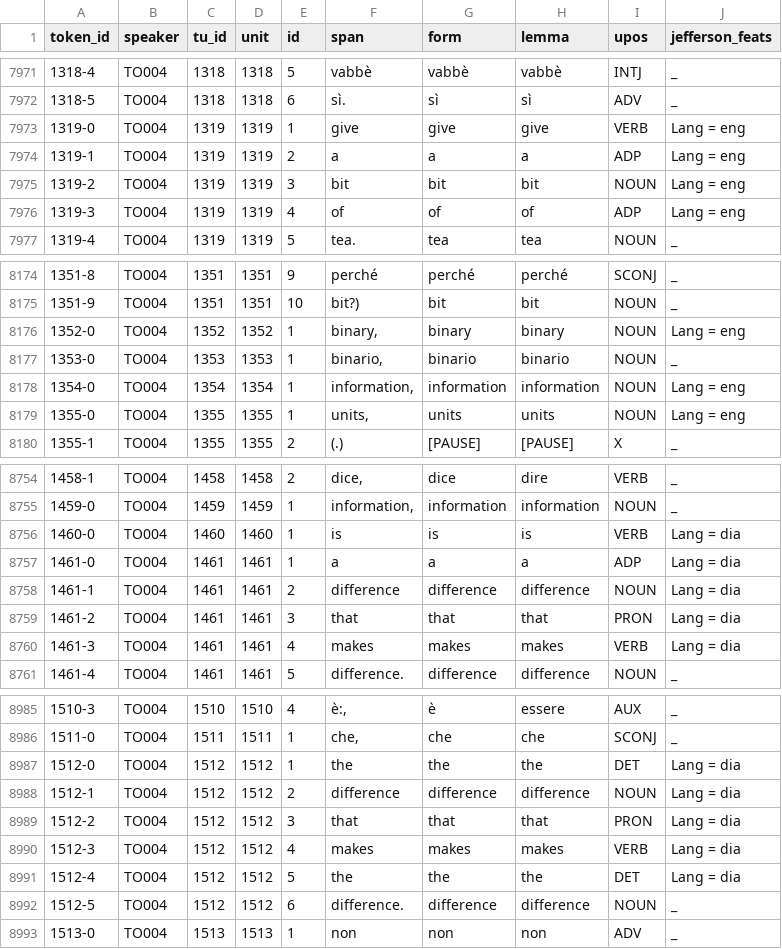
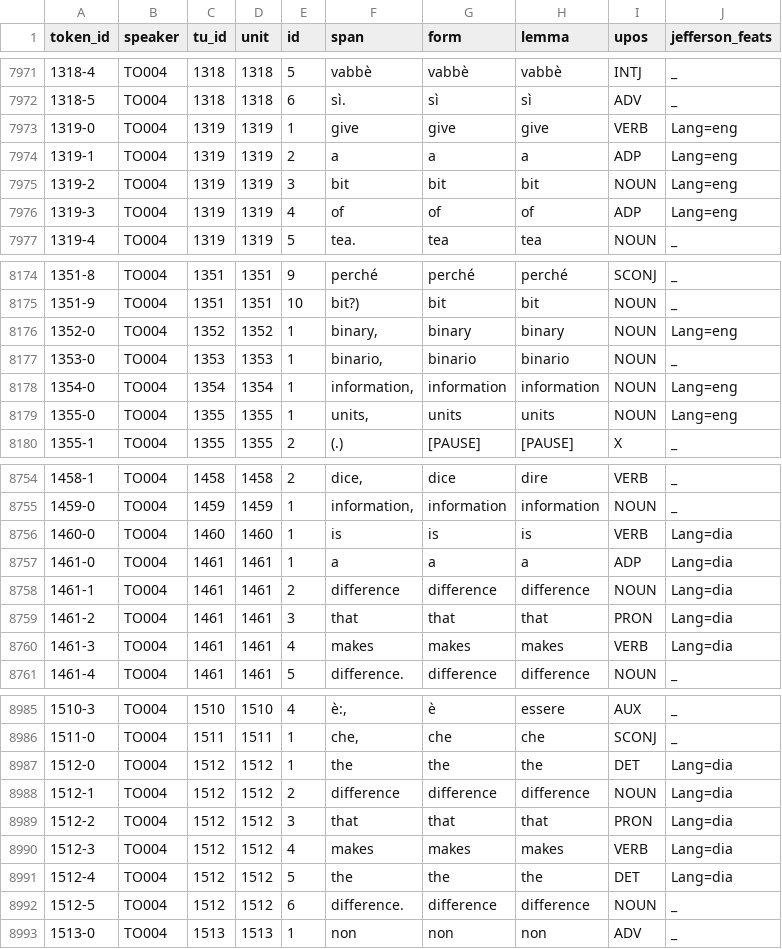
Before and after one commit to KIParla/lemmatization-project, a CSV file: wip/KIP/TOD1002.csv, drawn as a sheet; only a part is shown, gaps mark what is left out; the diff covers the shown part only.

```diff
--- a/wip/KIP/TOD1002.csv
+++ b/wip/KIP/TOD1002.csv
@@ -7972,6 +7972,6 @@
 1318-5,TO004,1318,1318,6,sì.,sì,sì,ADV,_
-1319-0,TO004,1319,1319,1,give,give,give,VERB,Lang = eng
-1319-1,TO004,1319,1319,2,a,a,a,ADP,Lang = eng
-1319-2,TO004,1319,1319,3,bit,bit,bit,NOUN,Lang = eng
-1319-3,TO004,1319,1319,4,of,of,of,ADP,Lang = eng
+1319-0,TO004,1319,1319,1,give,give,give,VERB,Lang=eng
+1319-1,TO004,1319,1319,2,a,a,a,ADP,Lang=eng
+1319-2,TO004,1319,1319,3,bit,bit,bit,NOUN,Lang=eng
+1319-3,TO004,1319,1319,4,of,of,of,ADP,Lang=eng
 1319-4,TO004,1319,1319,5,tea.,tea,tea,NOUN,_
@@ -8175,6 +8175,6 @@
 1351-9,TO004,1351,1351,10,bit?),bit,bit,NOUN,_
-1352-0,TO004,1352,1352,1,"binary,",binary,binary,NOUN,Lang = eng
+1352-0,TO004,1352,1352,1,"binary,",binary,binary,NOUN,Lang=eng
 1353-0,TO004,1353,1353,1,"binario,",binario,binario,NOUN,_
-1354-0,TO004,1354,1354,1,"information,",information,information,NOUN,Lang = eng
-1355-0,TO004,1355,1355,1,"units,",units,units,NOUN,Lang = eng
+1354-0,TO004,1354,1354,1,"information,",information,information,NOUN,Lang=eng
+1355-0,TO004,1355,1355,1,"units,",units,units,NOUN,Lang=eng
 1355-1,TO004,1355,1355,2,(.),[PAUSE],[PAUSE],X,_
@@ -8755,7 +8755,7 @@
 1459-0,TO004,1459,1459,1,"information,",information,information,NOUN,_
-1460-0,TO004,1460,1460,1,is,is,is,VERB,Lang = dia
-1461-0,TO004,1461,1461,1,a,a,a,ADP,Lang = dia
-1461-1,TO004,1461,1461,2,difference,difference,difference,NOUN,Lang = dia
-1461-2,TO004,1461,1461,3,that,that,that,PRON,Lang = dia
-1461-3,TO004,1461,1461,4,makes,makes,makes,VERB,Lang = dia
+1460-0,TO004,1460,1460,1,is,is,is,VERB,Lang=dia
+1461-0,TO004,1461,1461,1,a,a,a,ADP,Lang=dia
+1461-1,TO004,1461,1461,2,difference,difference,difference,NOUN,Lang=dia
+1461-2,TO004,1461,1461,3,that,that,that,PRON,Lang=dia
+1461-3,TO004,1461,1461,4,makes,makes,makes,VERB,Lang=dia
 1461-4,TO004,1461,1461,5,difference.,difference,difference,NOUN,_
@@ -8986,7 +8986,7 @@
 1511-0,TO004,1511,1511,1,"che,",che,che,SCONJ,_
-1512-0,TO004,1512,1512,1,the,the,the,DET,Lang = dia
-1512-1,TO004,1512,1512,2,difference,difference,difference,NOUN,Lang = dia
-1512-2,TO004,1512,1512,3,that,that,that,PRON,Lang = dia
-1512-3,TO004,1512,1512,4,makes,makes,makes,VERB,Lang = dia
-1512-4,TO004,1512,1512,5,the,the,the,DET,Lang = dia
+1512-0,TO004,1512,1512,1,the,the,the,DET,Lang=dia
+1512-1,TO004,1512,1512,2,difference,difference,difference,NOUN,Lang=dia
+1512-2,TO004,1512,1512,3,that,that,that,PRON,Lang=dia
+1512-3,TO004,1512,1512,4,makes,makes,makes,VERB,Lang=dia
+1512-4,TO004,1512,1512,5,the,the,the,DET,Lang=dia
 1512-5,TO004,1512,1512,6,difference.,difference,difference,NOUN,_
```
Also changed, not shown: 13 edited cells elsewhere in this file, wip/KIP/BOA1002.csv, wip/KIP/BOA1009.csv, 19 other files.
